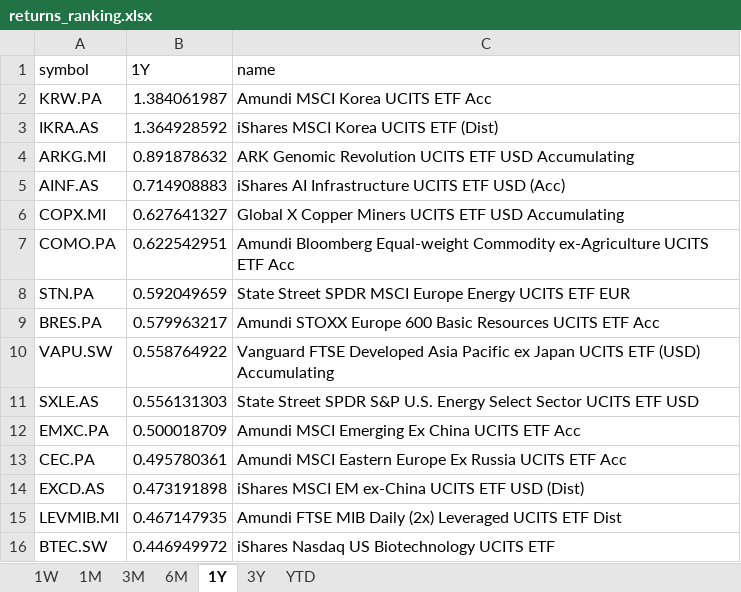
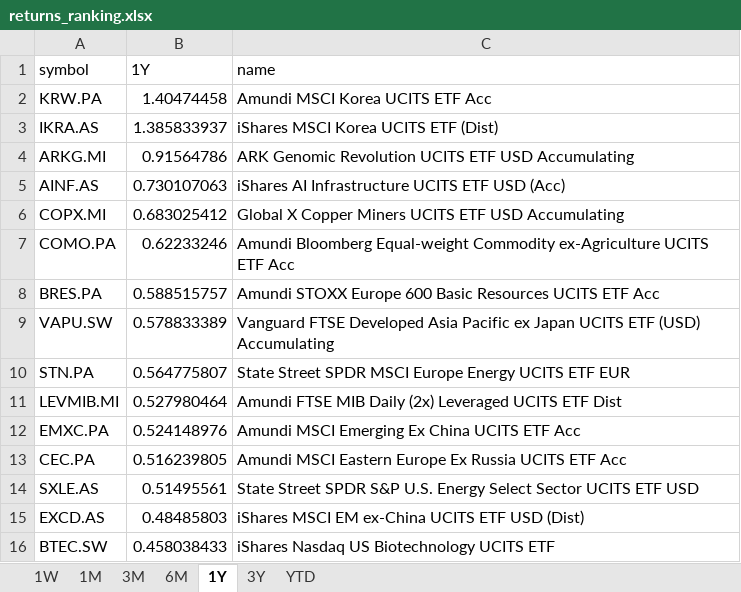
Before and after one commit to laceto/myfinance2, an Excel workbook: data/results/etf/returns_ranking.xlsx, sheet 1Y, drawn as a sheet; values as stored, in another font and other column widths than the file's, no borders; removed rows and columns are numbered as before the commit, all else as after; the diff names each change by its address in the sheet, - before the commit and + after, or states it on an @@ line.

```diff
--- a/data/results/etf/returns_ranking.xlsx (sheet 1Y)
+++ b/data/results/etf/returns_ranking.xlsx (sheet 1Y)
-B2 (1Y): 1.384061987
+B2 (1Y): 1.40474458
-B3 (1Y): 1.364928592
+B3 (1Y): 1.385833937
-B4 (1Y): 0.891878632
+B4 (1Y): 0.91564786
-B5 (1Y): 0.714908883
+B5 (1Y): 0.730107063
-B6 (1Y): 0.627641327
+B6 (1Y): 0.683025412
-B7 (1Y): 0.622542951
+B7 (1Y): 0.62233246
-row 8: STN.PA | 0.592049659 | State Street SPDR MSCI Europe Energy UCITS ETF EUR
-B8 (1Y): 0.579963217
+B8 (1Y): 0.588515757
-B9 (1Y): 0.558764922
+B9 (1Y): 0.578833389
-row 11: SXLE.AS | 0.556131303 | State Street SPDR S&P U.S. Energy Select Sector UCITS ETF USD
+row 10: STN.PA | 0.564775807 | State Street SPDR MSCI Europe Energy UCITS ETF EUR
+row 11: LEVMIB.MI | 0.527980464 | Amundi FTSE MIB Daily (2x) Leveraged UCITS ETF Dist
-B12 (1Y): 0.500018709
+B12 (1Y): 0.524148976
-B13 (1Y): 0.495780361
+B13 (1Y): 0.516239805
+row 14: SXLE.AS | 0.51495561 | State Street SPDR S&P U.S. Energy Select Sector UCITS ETF USD
-B15 (1Y): 0.473191898
+B15 (1Y): 0.48485803
-row 15: LEVMIB.MI | 0.467147935 | Amundi FTSE MIB Daily (2x) Leveraged UCITS ETF Dist
-B16 (1Y): 0.446949972
+B16 (1Y): 0.458038433
```
Also changed, not shown: sheet 1W, sheet 6M, sheet 3M, sheet 1M, sheet YTD, sheet 3Y, 2 other files.
